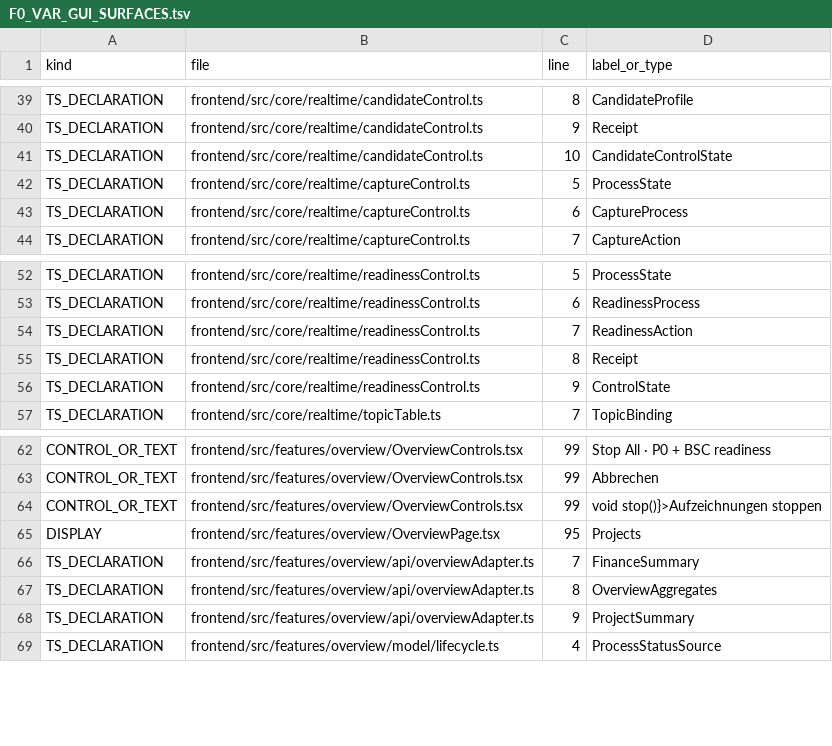
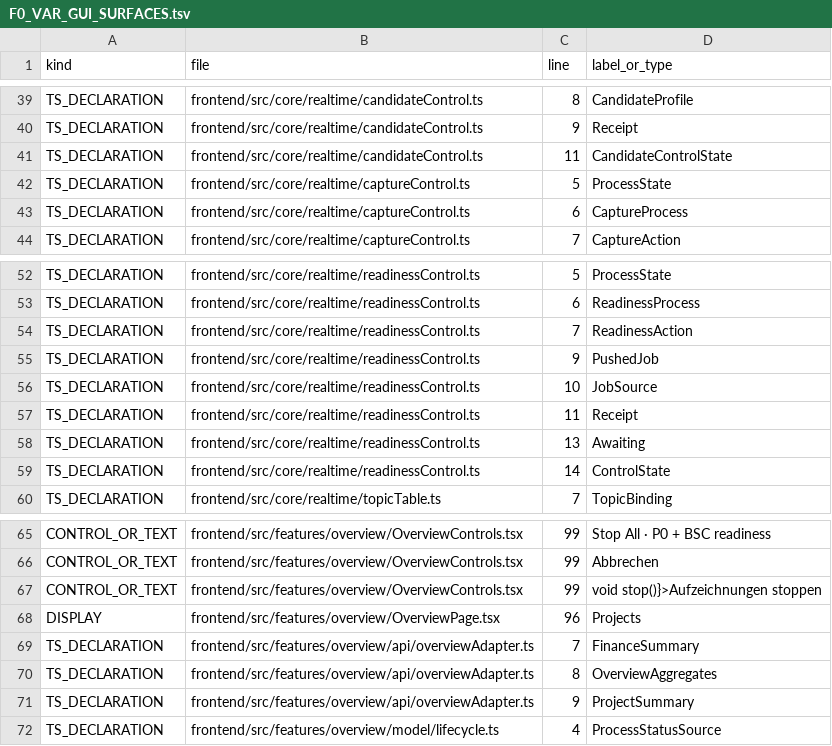
Before and after one commit to sawyerma/darkbot, a TSV file: project_0/docs/F0_VAR_GUI_SURFACES.tsv, drawn as a sheet; only a part is shown, gaps mark what is left out.

```diff
--- a/project_0/docs/F0_VAR_GUI_SURFACES.tsv
+++ b/project_0/docs/F0_VAR_GUI_SURFACES.tsv
@@ -40,3 +40,3 @@ TS_DECLARATION	frontend/src/core/realtime/candidateControl.ts	8	CandidateProfile
 TS_DECLARATION	frontend/src/core/realtime/candidateControl.ts	9	Receipt
-TS_DECLARATION	frontend/src/core/realtime/candidateControl.ts	10	CandidateControlState
+TS_DECLARATION	frontend/src/core/realtime/candidateControl.ts	11	CandidateControlState
 TS_DECLARATION	frontend/src/core/realtime/captureControl.ts	5	ProcessState
@@ -54,4 +54,7 @@ TS_DECLARATION	frontend/src/core/realtime/readinessControl.ts	6	ReadinessProcess
 TS_DECLARATION	frontend/src/core/realtime/readinessControl.ts	7	ReadinessAction
-TS_DECLARATION	frontend/src/core/realtime/readinessControl.ts	8	Receipt
-TS_DECLARATION	frontend/src/core/realtime/readinessControl.ts	9	ControlState
+TS_DECLARATION	frontend/src/core/realtime/readinessControl.ts	9	PushedJob
+TS_DECLARATION	frontend/src/core/realtime/readinessControl.ts	10	JobSource
+TS_DECLARATION	frontend/src/core/realtime/readinessControl.ts	11	Receipt
+TS_DECLARATION	frontend/src/core/realtime/readinessControl.ts	13	Awaiting
+TS_DECLARATION	frontend/src/core/realtime/readinessControl.ts	14	ControlState
 TS_DECLARATION	frontend/src/core/realtime/topicTable.ts	7	TopicBinding
@@ -64,3 +67,3 @@ CONTROL_OR_TEXT	frontend/src/features/overview/OverviewControls.tsx	99	Abbrechen
 CONTROL_OR_TEXT	frontend/src/features/overview/OverviewControls.tsx	99	void stop()}>Aufzeichnungen stoppen
-DISPLAY	frontend/src/features/overview/OverviewPage.tsx	95	Projects
+DISPLAY	frontend/src/features/overview/OverviewPage.tsx	96	Projects
 TS_DECLARATION	frontend/src/features/overview/api/overviewAdapter.ts	7	FinanceSummary
```
Also changed, not shown: project_0/docs/F0_VAR_ENV_REFERENCES.tsv, project_0/docs/F0_VAR_PUSH_ANCHORS.tsv, 7 other files.
